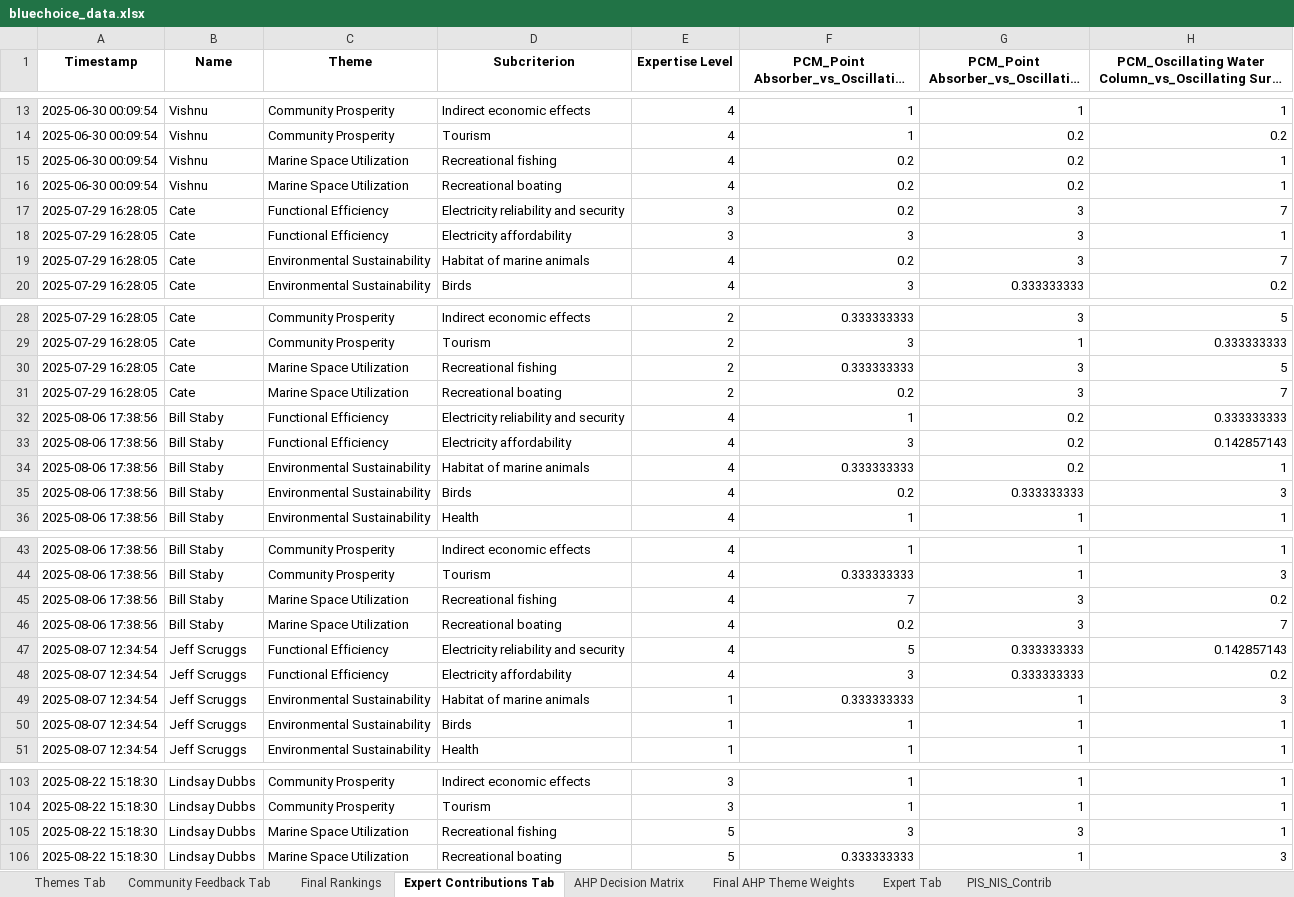
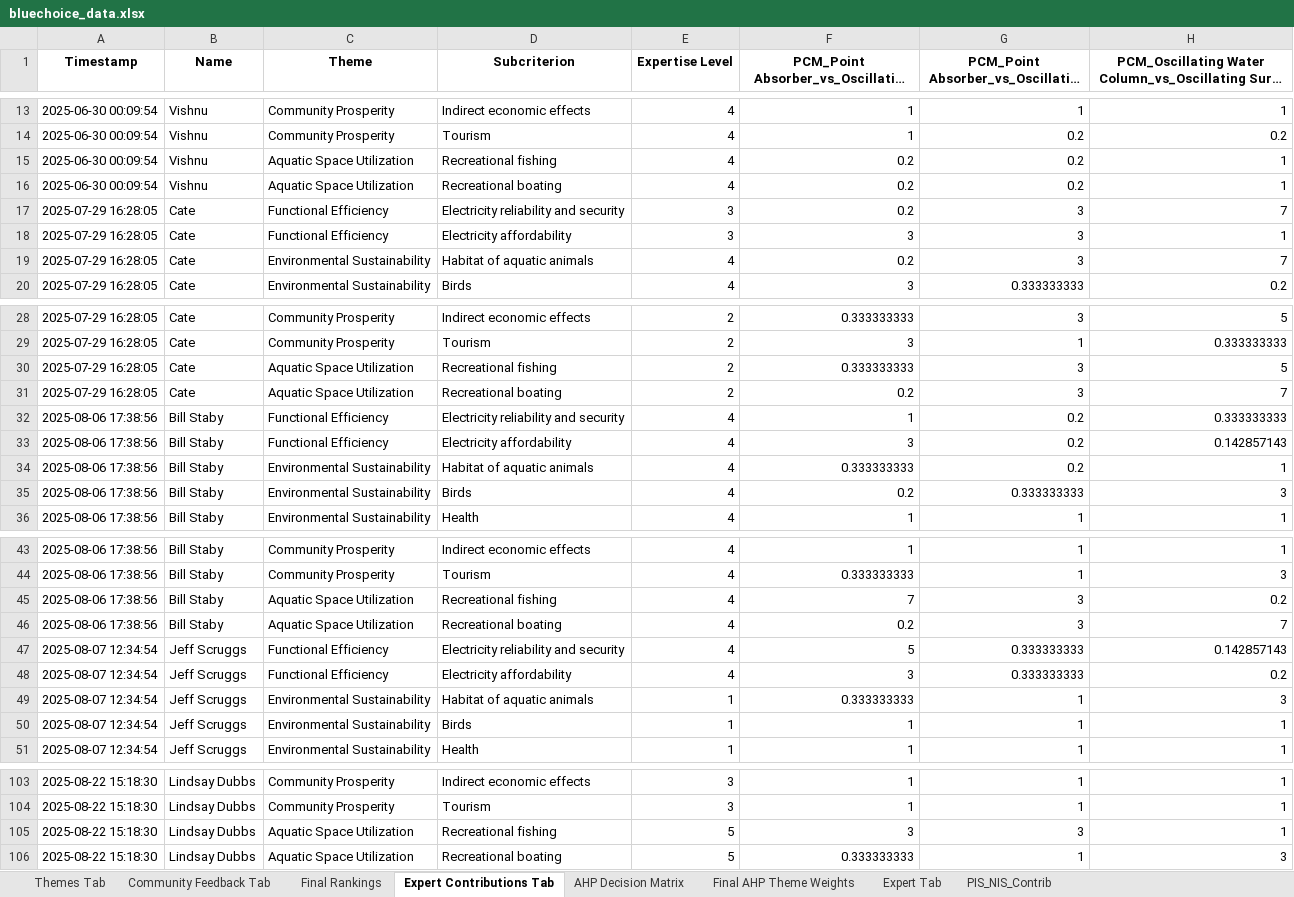
Before and after one commit to vishnu-vs-umich/WEC-Convergence-Work, an Excel workbook: streamlit_wec_full_app_repo/bluechoice_data.xlsx, sheet Expert Contributions Tab, drawn as a sheet; only a part is shown, gaps mark what is left out; long unchanged cells end in …; values as stored, in another font and other column widths than the file's, no borders; the diff covers the shown part only; the diff names each change by its address in the sheet, - before the commit and + after, or states it on an @@ line.

Commit message:
marine changed to aquatic

```diff
--- a/streamlit_wec_full_app_repo/bluechoice_data.xlsx (sheet Expert Contributions Tab)
+++ b/streamlit_wec_full_app_repo/bluechoice_data.xlsx (sheet Expert Contributions Tab)
-C15:C16 (Theme): Marine Space Utilization
+C15:C16 (Theme): Aquatic Space Utilization
-D19 (Subcriterion): Habitat of marine animals
+D19 (Subcriterion): Habitat of aquatic animals
-C30:C31 (Theme): Marine Space Utilization
+C30:C31 (Theme): Aquatic Space Utilization
-D34 (Subcriterion): Habitat of marine animals
+D34 (Subcriterion): Habitat of aquatic animals
-C45:C46 (Theme): Marine Space Utilization
+C45:C46 (Theme): Aquatic Space Utilization
-D49 (Subcriterion): Habitat of marine animals
+D49 (Subcriterion): Habitat of aquatic animals
-C105:C106 (Theme): Marine Space Utilization
+C105:C106 (Theme): Aquatic Space Utilization
```
Also changed, not shown: 10 edited cells elsewhere in this sheet, sheet PIS_NIS_Contrib, sheet Final AHP Theme Weights, sheet Themes Tab, sheet AHP Decision Matrix, sheet Community Feedback Tab, streamlit_wec_full_app_repo/BI_Preliminary_Survey.xlsx, 1 other file.
